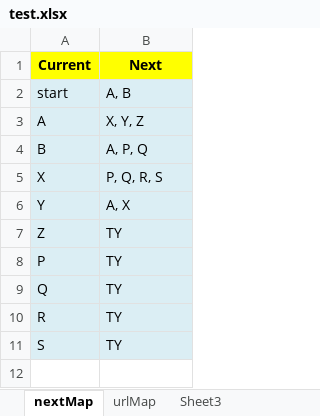
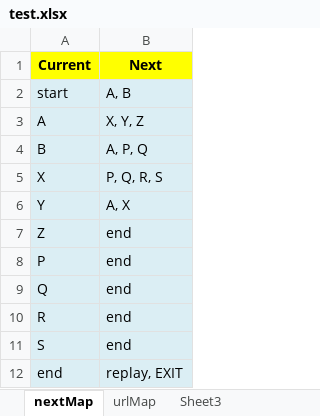
Before and after one commit to kolkatajubi/videoConversation-POC, an Excel workbook: test.xlsx, sheet nextMap, drawn as a sheet; values as stored, in another font and other column widths than the file's, no borders; the diff names each change by its address in the sheet, - before the commit and + after, or states it on an @@ line.

Commit message:
replay button

```diff
--- a/test.xlsx (sheet nextMap)
+++ b/test.xlsx (sheet nextMap)
-B7:B11 (Next): TY
+B7:B11 (Next): end
+row 12: end | replay, EXIT
```
Also changed, not shown: sheet urlMap, 1 other file.
